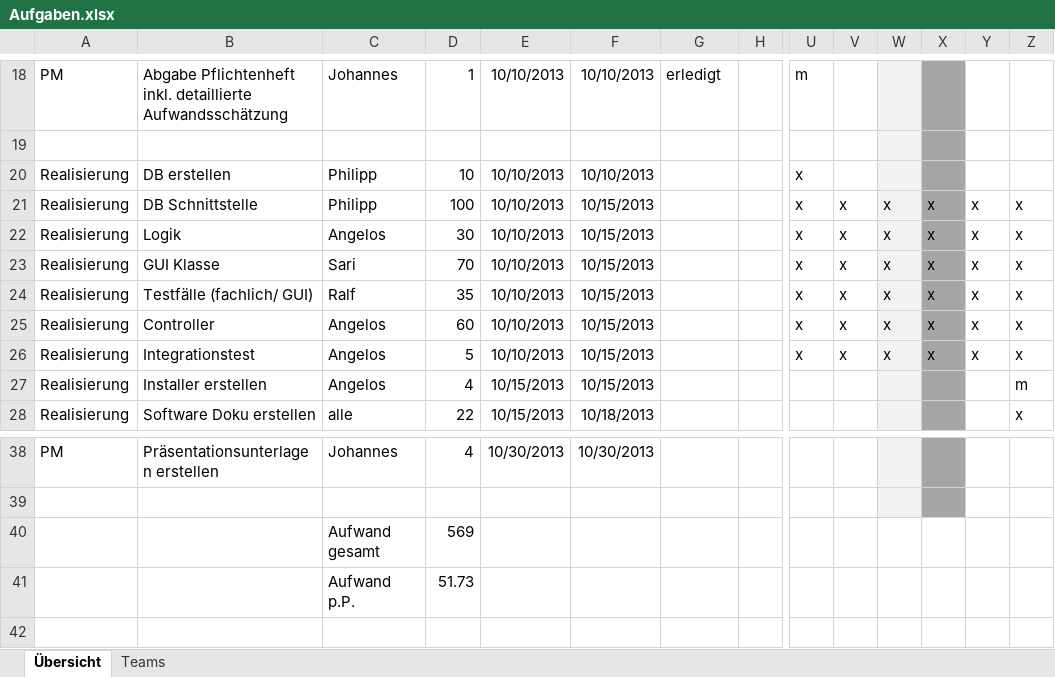
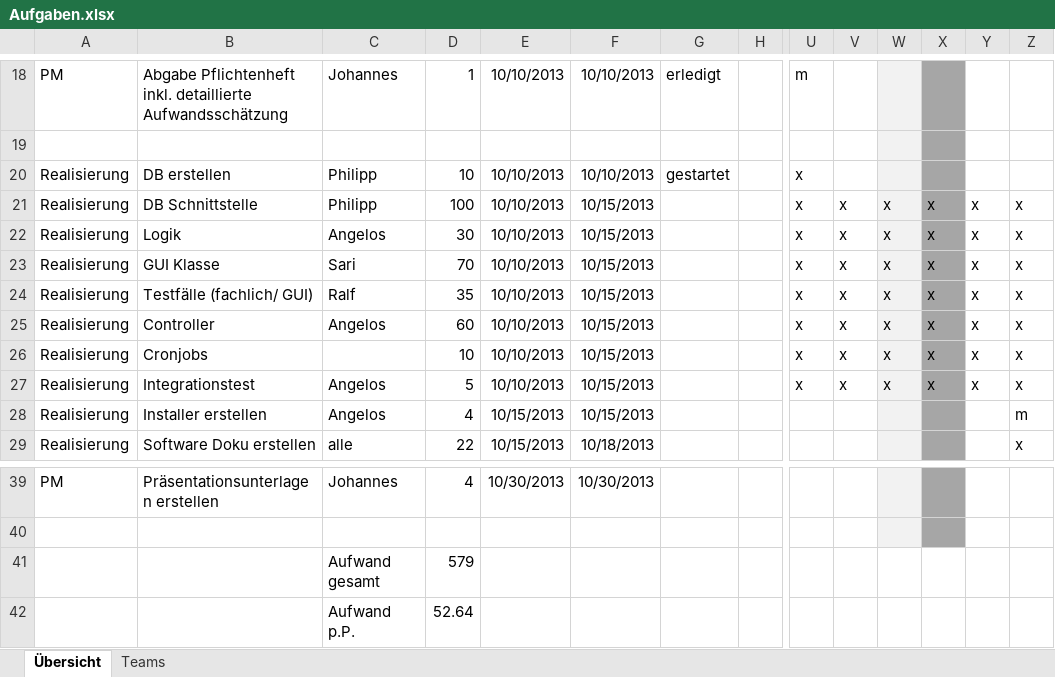
Before and after one commit to DanJoeHa/Fallstudie, an Excel workbook: Projektmanagement/Aufgaben.xlsx, sheet Übersicht, drawn as a sheet; only a part is shown, gaps mark what is left out; values as stored, in another font and other column widths than the file's, no borders; conditional formats not drawn; addresses are those after the commit; rows hold the shown columns only; the diff names each change by its address in the sheet, - before the commit and + after, or states it on an @@ line.

Commit message:
Planung aktualisiert

```diff
--- a/Projektmanagement/Aufgaben.xlsx (sheet Übersicht)
+++ b/Projektmanagement/Aufgaben.xlsx (sheet Übersicht)
-G20: (empty)
+G20: gestartet
+row 26: Realisierung | Cronjobs |  | 10 | 10/10/2013 | 10/15/2013 |  |  | x | x | x | x | x | x
-D41: 569
+D41: 579
-D42: 51.73
+D42: 52.64
```
